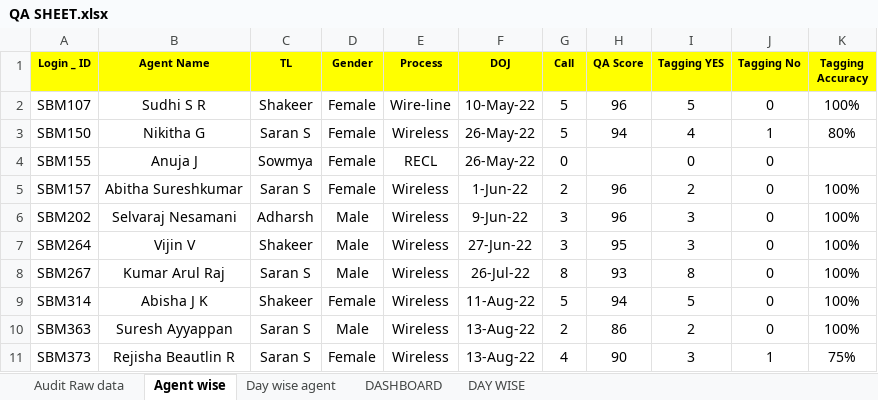
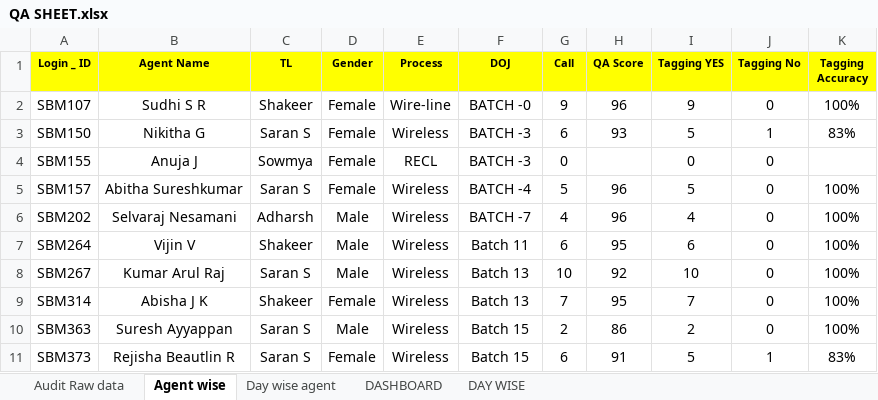
Before and after one commit to jijoshaji1993-hub/CDR-PERFORMANCE-DASHBAORD, an Excel workbook: QA SHEET.xlsx, sheet Agent wise, drawn as a sheet; only a part is shown; values as stored, in another font and other column widths than the file's, no borders; charts and pictures not drawn; the diff covers the shown part only; the diff names each change by its address in the sheet, - before the commit and + after, or states it on an @@ line.

```diff
--- a/QA SHEET.xlsx (sheet Agent wise)
+++ b/QA SHEET.xlsx (sheet Agent wise)
-F2 (DOJ): 10-May-22
+F2 (DOJ): BATCH -0
-G2 (Call): 5
+G2 (Call): 9
-I2 (Tagging YES): 5
+I2 (Tagging YES): 9
-F3:F4 (DOJ): 26-May-22
+F3:F4 (DOJ): BATCH -3
-G3 (Call): 5
+G3 (Call): 6
-H3 (QA Score): 94
+H3 (QA Score): 93
-I3 (Tagging YES): 4
+I3 (Tagging YES): 5
-K3 (Tagging Accuracy): 80%
+K3 (Tagging Accuracy): 83%
-F5 (DOJ): 1-Jun-22
+F5 (DOJ): BATCH -4
-G5 (Call): 2
+G5 (Call): 5
-I5 (Tagging YES): 2
+I5 (Tagging YES): 5
-F6 (DOJ): 9-Jun-22
+F6 (DOJ): BATCH -7
-G6 (Call): 3
+G6 (Call): 4
-I6 (Tagging YES): 3
+I6 (Tagging YES): 4
-F7 (DOJ): 27-Jun-22
+F7 (DOJ): Batch 11
-G7 (Call): 3
+G7 (Call): 6
-I7 (Tagging YES): 3
+I7 (Tagging YES): 6
-F8 (DOJ): 26-Jul-22
+F8 (DOJ): Batch 13
-G8 (Call): 8
+G8 (Call): 10
-H8 (QA Score): 93
+H8 (QA Score): 92
-I8 (Tagging YES): 8
+I8 (Tagging YES): 10
-F9 (DOJ): 11-Aug-22
+F9 (DOJ): Batch 13
-G9 (Call): 5
+G9 (Call): 7
-H9 (QA Score): 94
+H9 (QA Score): 95
-I9 (Tagging YES): 5
+I9 (Tagging YES): 7
-F10:F11 (DOJ): 13-Aug-22
+F10:F11 (DOJ): Batch 15
-G11 (Call): 4
+G11 (Call): 6
-H11 (QA Score): 90
+H11 (QA Score): 91
-I11 (Tagging YES): 3
+I11 (Tagging YES): 5
-K11 (Tagging Accuracy): 75%
+K11 (Tagging Accuracy): 83%
```
Also changed, not shown: 317 edited cells elsewhere in this sheet, sheet Day wise agent, sheet Audit Raw data, sheet DASHBOARD, sheet DAY WISE, formulas that keep their value, hidden cells, charts or pictures, CSAT_Performance_Reports.xlsx, Result.xlsx.
